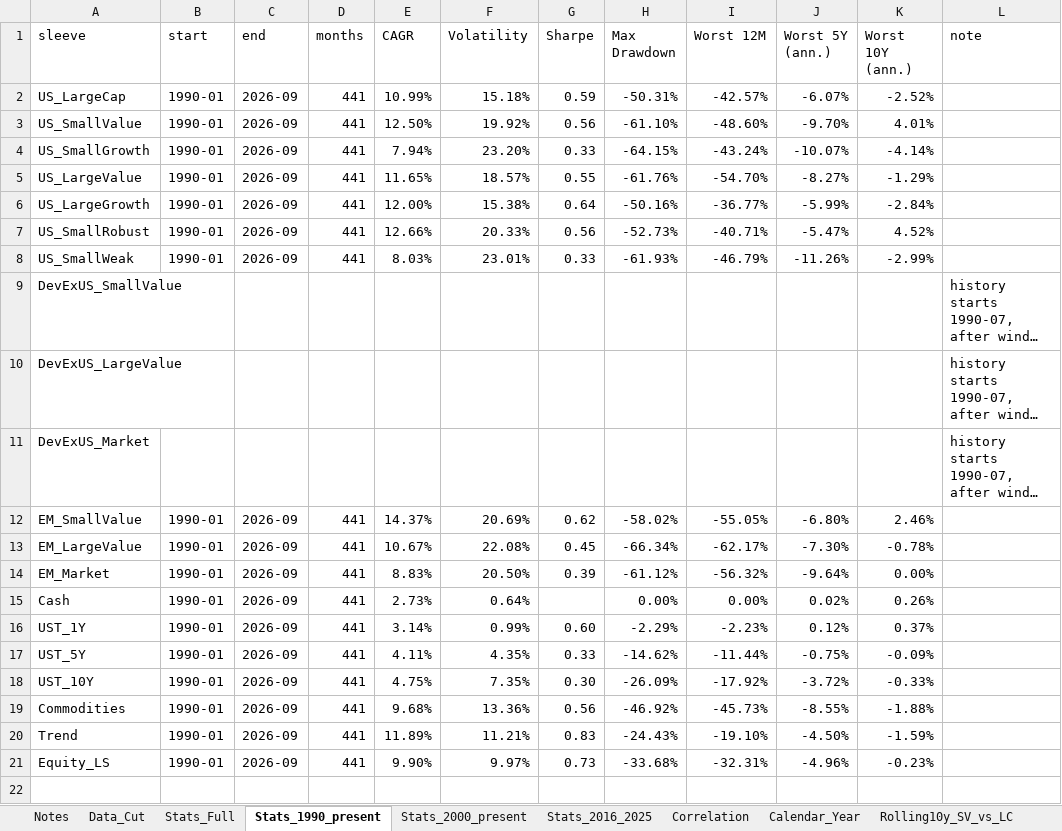
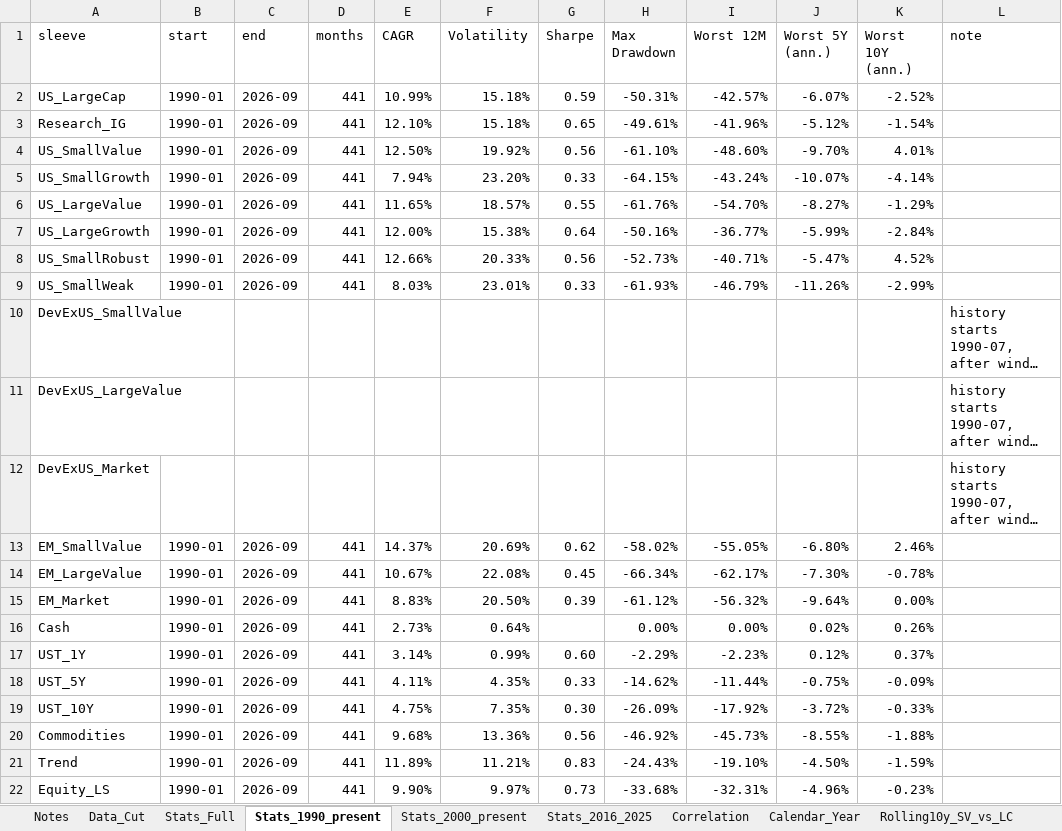
Before and after one commit to zacharynorman923-design/Optimizer, an Excel workbook: data/processed/stats.xlsx, sheet Stats_1990_present, drawn as a sheet; long unchanged cells end in …; values as stored, in another font and other column widths than the file's, no borders; the diff names each change by its address in the sheet, - before the commit and + after, or states it on an @@ line.

```diff
--- a/data/processed/stats.xlsx (sheet Stats_1990_present)
+++ b/data/processed/stats.xlsx (sheet Stats_1990_present)
+row 3: Research_IG | 1990-01 | 2026-09 | 441 | 12.10% | 15.18% | 0.65 | -49.61% | -41.96% | -5.12% | -1.54%
```
Also changed, not shown: sheet Correlation, sheet Data_Cut, sheet Stats_2016_2025, sheet Stats_2000_present, sheet Stats_Full, sheet Calendar_Year, 11 other files.
